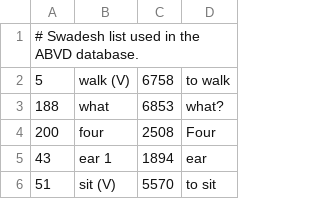
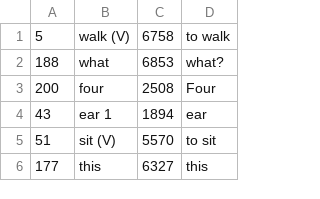
Before and after one commit to LinguList/SwadeshLists, a TSV file: swadesh_lists/abvd.tsv, drawn as a sheet; only a part is shown; the shorter side is filled out with more unchanged rows; the diff names each change by its address in the sheet, - before the commit and + after, or states it on an @@ line.

```diff
--- a/swadesh_lists/abvd.tsv
+++ b/swadesh_lists/abvd.tsv
-row 1: # Swadesh list used in the ABVD database.
```
Also changed, not shown: swadesh_list.tsv, swadesh_lists/asjp.tsv, 9 other files.
